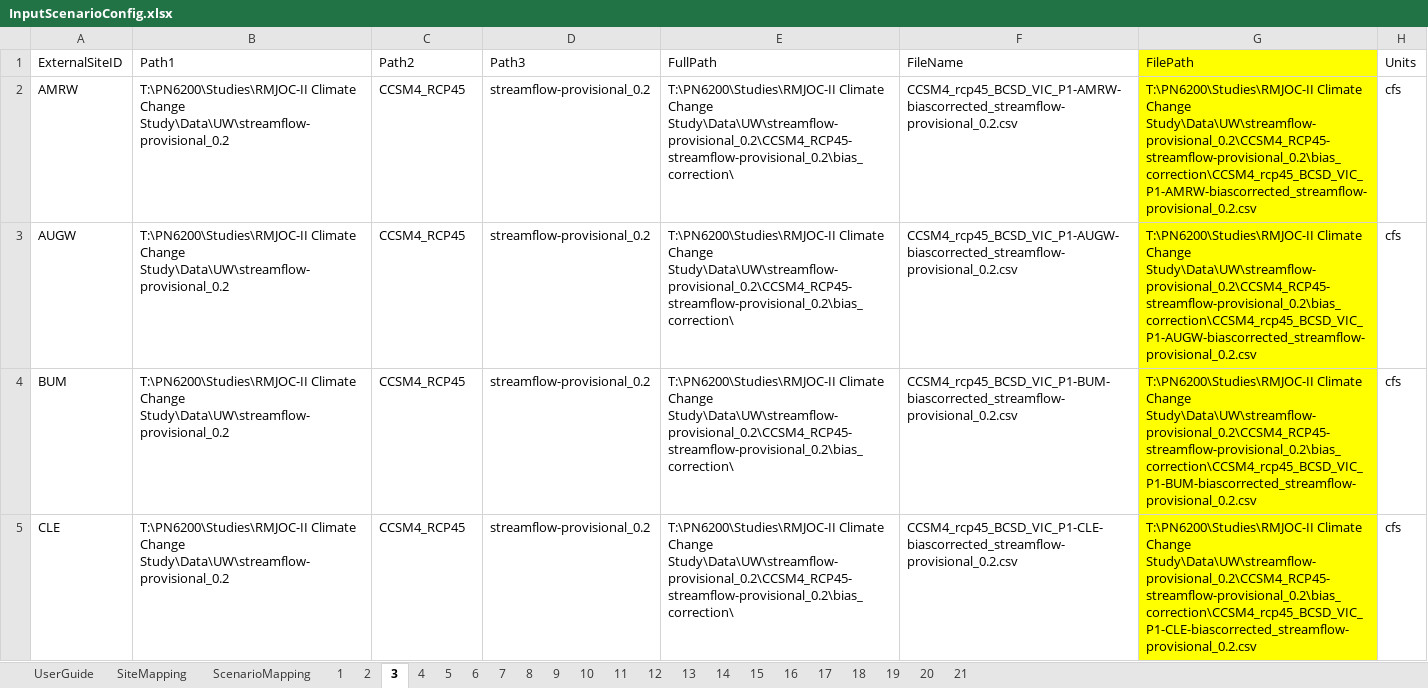
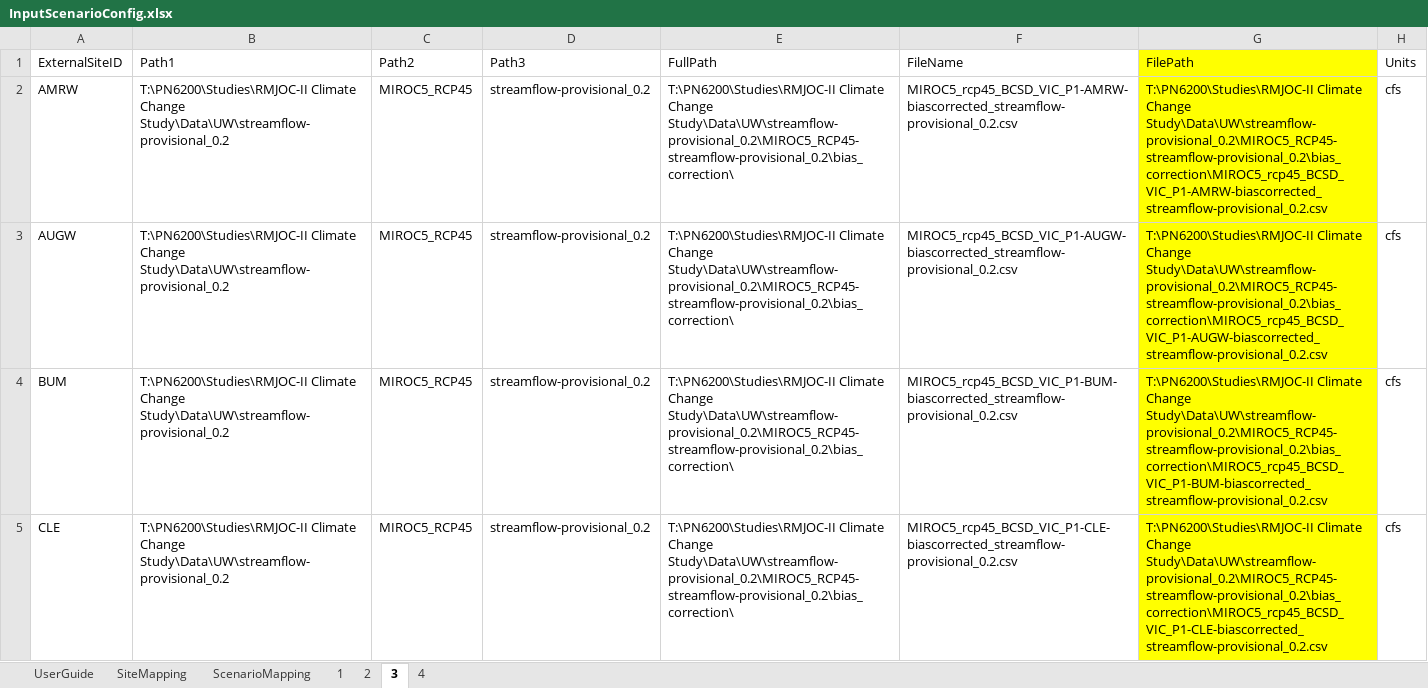
Before and after one commit to usbr/Pisces, an Excel workbook: PiscesTestData/data/Scenarios/InputScenarioConfig.xlsx, sheet 3, drawn as a sheet; only a part is shown; values as stored, in another font and other column widths than the file's, no borders; the diff covers the shown part only; the diff names each change by its address in the sheet, - before the commit and + after, or states it on an @@ line.

```diff
--- a/PiscesTestData/data/Scenarios/InputScenarioConfig.xlsx (sheet 3)
+++ b/PiscesTestData/data/Scenarios/InputScenarioConfig.xlsx (sheet 3)
-sheet tab: 5
-sheet tab: 6
-sheet tab: 7
-sheet tab: 8
-sheet tab: 9
-sheet tab: 10
-sheet tab: 11
-sheet tab: 12
-sheet tab: 13
-sheet tab: 14
-sheet tab: 15
-sheet tab: 16
-sheet tab: 17
-sheet tab: 18
-sheet tab: 19
-sheet tab: 20
-sheet tab: 21
-C2:C5 (Path2): CCSM4_RCP45
+C2:C5 (Path2): MIROC5_RCP45
-E2:E5 (FullPath): …Climate Change Study\Data\UW\streamflow-provisional_0.2\CCSM4_RCP45-streamflow-provisional_0.2\bias_correction\
+E2:E5 (FullPath): …Climate Change Study\Data\UW\streamflow-provisional_0.2\MIROC5_RCP45-streamflow-provisional_0.2\bias_correction\
-F2 (FileName): CCSM4_rcp45_BCSD_VIC_P1-AMRW-biascorrected_streamflow-provisional_0.2.csv
+F2 (FileName): MIROC5_rcp45_BCSD_VIC_P1-AMRW-biascorrected_streamflow-provisional_0.2.csv
-G2 (FilePath): …Climate Change Study\Data\UW\streamflow-provisional_0.2\CCSM4_RCP45-streamflow-provisional_0.2\bias_correction\CCSM4_rcp45_BCSD_VIC_P1-AMRW-biascorrected_streamflow-provisional_0.2.csv
+G2 (FilePath): …Climate Change Study\Data\UW\streamflow-provisional_0.2\MIROC5_RCP45-streamflow-provisional_0.2\bias_correction\MIROC5_rcp45_BCSD_VIC_P1-AMRW-biascorrected_streamflow-provisional_0.2.csv
-F3 (FileName): CCSM4_rcp45_BCSD_VIC_P1-AUGW-biascorrected_streamflow-provisional_0.2.csv
+F3 (FileName): MIROC5_rcp45_BCSD_VIC_P1-AUGW-biascorrected_streamflow-provisional_0.2.csv
-G3 (FilePath): …Climate Change Study\Data\UW\streamflow-provisional_0.2\CCSM4_RCP45-streamflow-provisional_0.2\bias_correction\CCSM4_rcp45_BCSD_VIC_P1-AUGW-biascorrected_streamflow-provisional_0.2.csv
+G3 (FilePath): …Climate Change Study\Data\UW\streamflow-provisional_0.2\MIROC5_RCP45-streamflow-provisional_0.2\bias_correction\MIROC5_rcp45_BCSD_VIC_P1-AUGW-biascorrected_streamflow-provisional_0.2.csv
-F4 (FileName): CCSM4_rcp45_BCSD_VIC_P1-BUM-biascorrected_streamflow-provisional_0.2.csv
+F4 (FileName): MIROC5_rcp45_BCSD_VIC_P1-BUM-biascorrected_streamflow-provisional_0.2.csv
-G4 (FilePath): …Climate Change Study\Data\UW\streamflow-provisional_0.2\CCSM4_RCP45-streamflow-provisional_0.2\bias_correction\CCSM4_rcp45_BCSD_VIC_P1-BUM-biascorrected_streamflow-provisional_0.2.csv
+G4 (FilePath): …Climate Change Study\Data\UW\streamflow-provisional_0.2\MIROC5_RCP45-streamflow-provisional_0.2\bias_correction\MIROC5_rcp45_BCSD_VIC_P1-BUM-biascorrected_streamflow-provisional_0.2.csv
-F5 (FileName): CCSM4_rcp45_BCSD_VIC_P1-CLE-biascorrected_streamflow-provisional_0.2.csv
+F5 (FileName): MIROC5_rcp45_BCSD_VIC_P1-CLE-biascorrected_streamflow-provisional_0.2.csv
-G5 (FilePath): …Climate Change Study\Data\UW\streamflow-provisional_0.2\CCSM4_RCP45-streamflow-provisional_0.2\bias_correction\CCSM4_rcp45_BCSD_VIC_P1-CLE-biascorrected_streamflow-provisional_0.2.csv
+G5 (FilePath): …Climate Change Study\Data\UW\streamflow-provisional_0.2\MIROC5_RCP45-streamflow-provisional_0.2\bias_correction\MIROC5_rcp45_BCSD_VIC_P1-CLE-biascorrected_streamflow-provisional_0.2.csv
```
Also changed, not shown: 44 edited cells elsewhere in this sheet, sheet ScenarioMapping, sheet 4, sheet 1, sheet 2, 4 other files.
